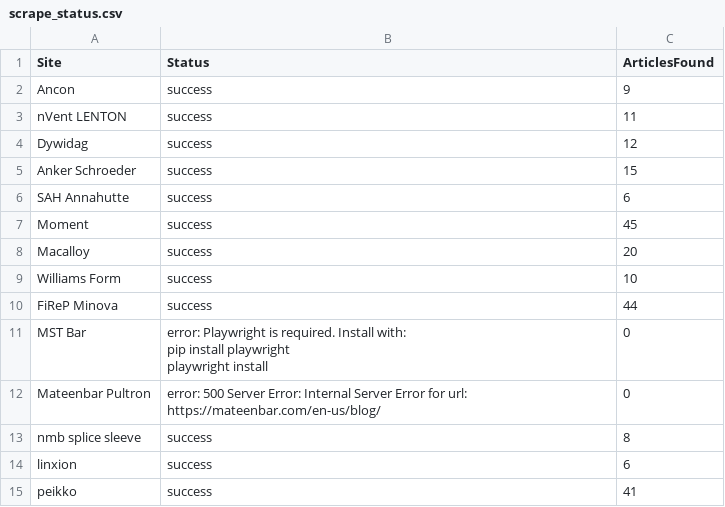
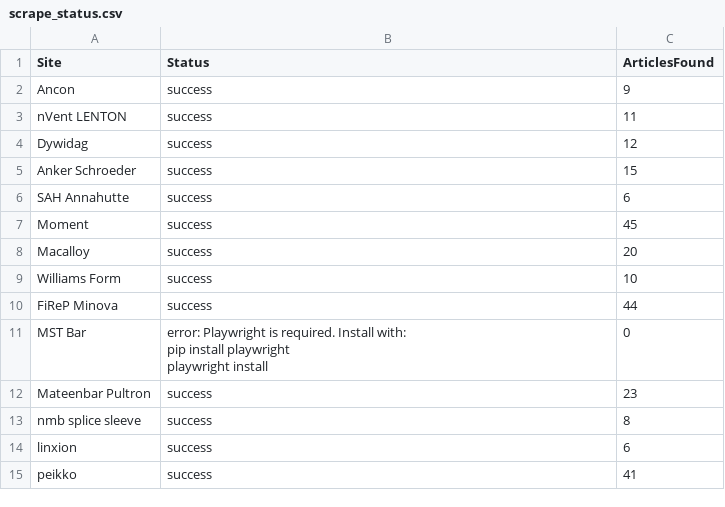
Before and after one commit to passakornDextra/competitorWatch, a CSV file: scrape_status.csv, drawn as a sheet.

```diff
--- a/scrape_status.csv
+++ b/scrape_status.csv
@@ -13,3 +13,3 @@ MST Bar,"error: Playwright is required. Install with:
   playwright install",0
-Mateenbar Pultron,error: 500 Server Error: Internal Server Error for url: https://mateenbar.com/en-us/blog/,0
+Mateenbar Pultron,success,23
 nmb splice sleeve,success,8
```
Also changed, not shown: 1 other file.
